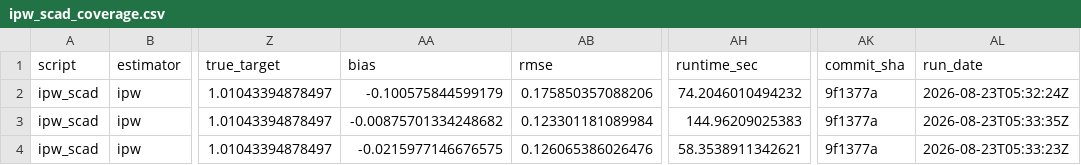
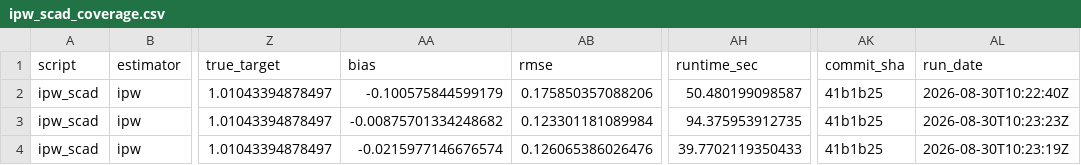
Before and after one commit to ncn-foreigners/nonprobsvy-coverage, a CSV file: results/ipw/ipw_scad_coverage.csv, drawn as a sheet; only a part is shown, gaps mark what is left out; the diff names each change by its address in the sheet, - before the commit and + after, or states it on an @@ line.

```diff
--- a/results/ipw/ipw_scad_coverage.csv
+++ b/results/ipw/ipw_scad_coverage.csv
-AH2 (runtime_sec): 74.2046010494232
+AH2 (runtime_sec): 50.480199098587
-AK2:AK4 (commit_sha): 9f1377a
+AK2:AK4 (commit_sha): 41b1b25
-AL2 (run_date): 2026-08-23T05:32:24Z
+AL2 (run_date): 2026-08-30T10:22:40Z
-AH3 (runtime_sec): 144.96209025383
+AH3 (runtime_sec): 94.375953912735
-AL3 (run_date): 2026-08-23T05:33:35Z
+AL3 (run_date): 2026-08-30T10:23:23Z
-AA4 (bias): -0.0215977146676575
+AA4 (bias): -0.0215977146676574
-AH4 (runtime_sec): 58.3538911342621
+AH4 (runtime_sec): 39.7702119350433
-AL4 (run_date): 2026-08-23T05:33:23Z
+AL4 (run_date): 2026-08-30T10:23:19Z
```
Also changed, not shown: results/ipw/ipw_gee_coverage.csv, results/ipw/ipw_gee_metadata.csv, 7 other files.
